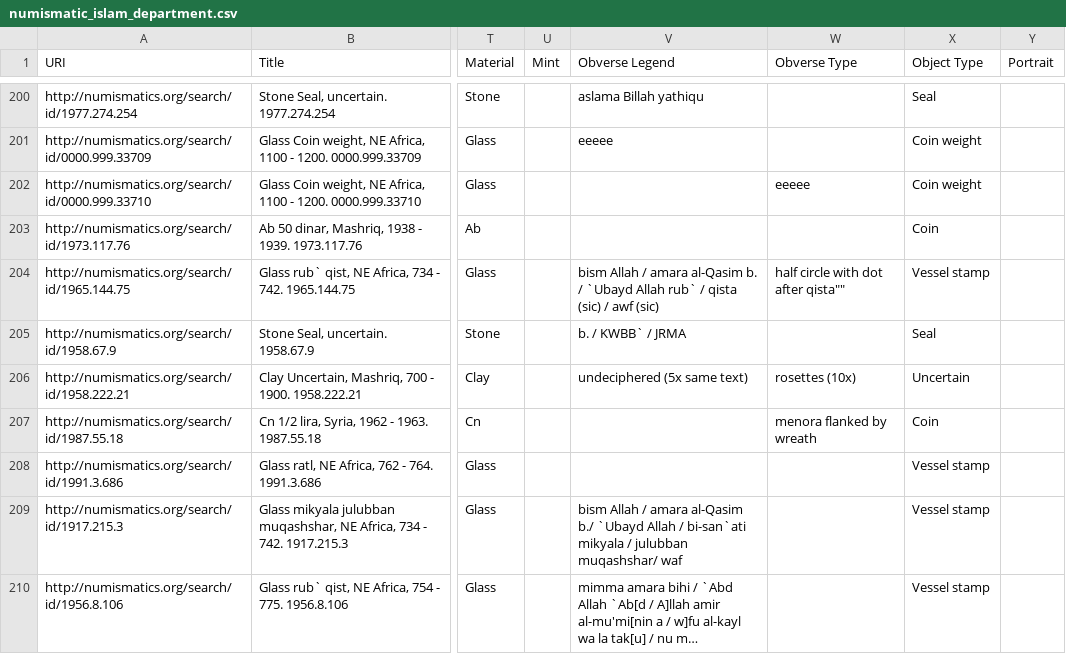
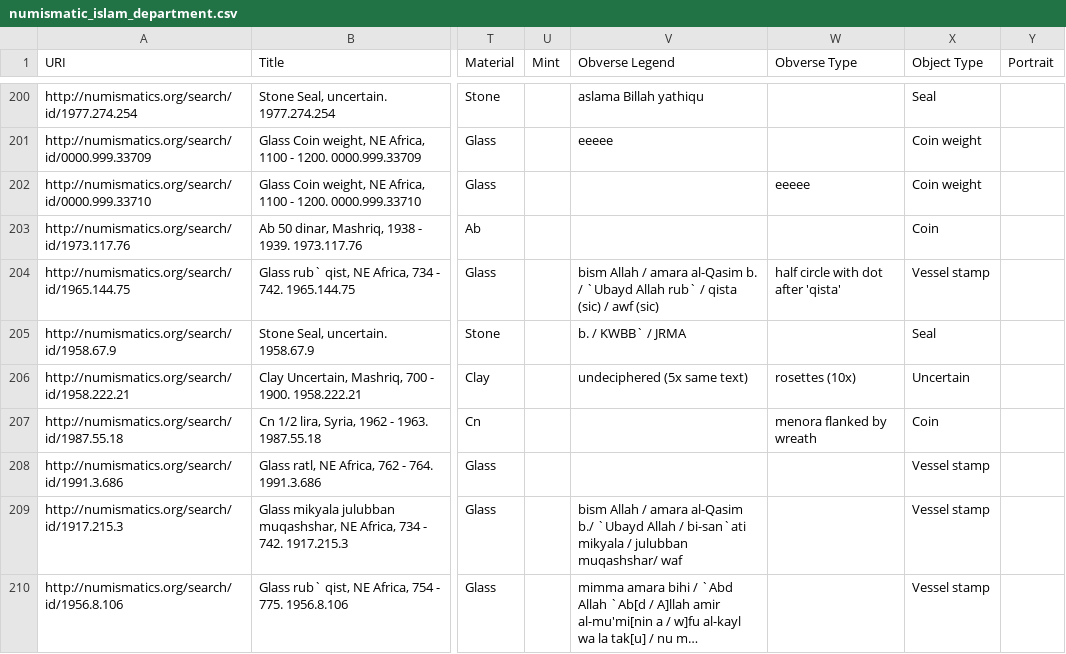
Before and after one commit to waynegraham/dlme-metadata, a CSV file: coins/numismatic_islam_department.csv, drawn as a sheet; only a part is shown, gaps mark what is left out; long unchanged cells end in …; the diff covers the shown part only; the diff names each change by its address in the sheet, - before the commit and + after, or states it on an @@ line.

Commit message:
fixing stray quotation mark errors in CSV

```diff
--- a/coins/numismatic_islam_department.csv
+++ b/coins/numismatic_islam_department.csv
-W204 (Obverse Type): half circle with dot after qista""
+W204 (Obverse Type): half circle with dot after 'qista'
```
Also changed, not shown: 33 edited cells elsewhere in this file.
